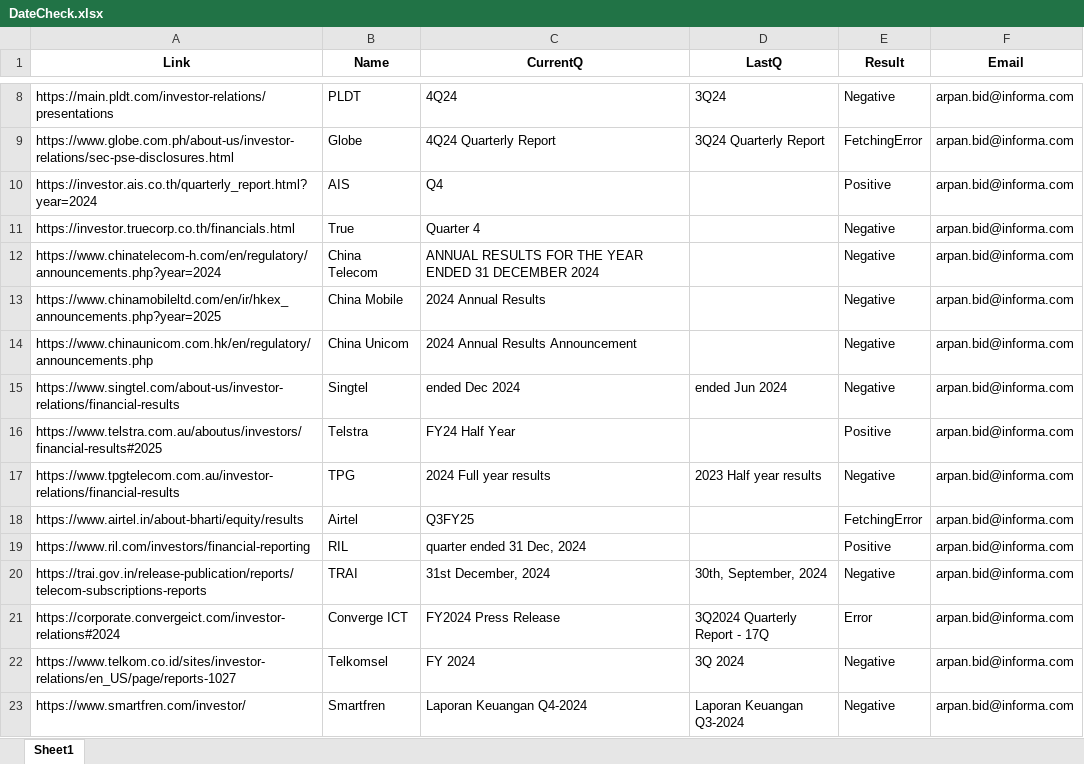
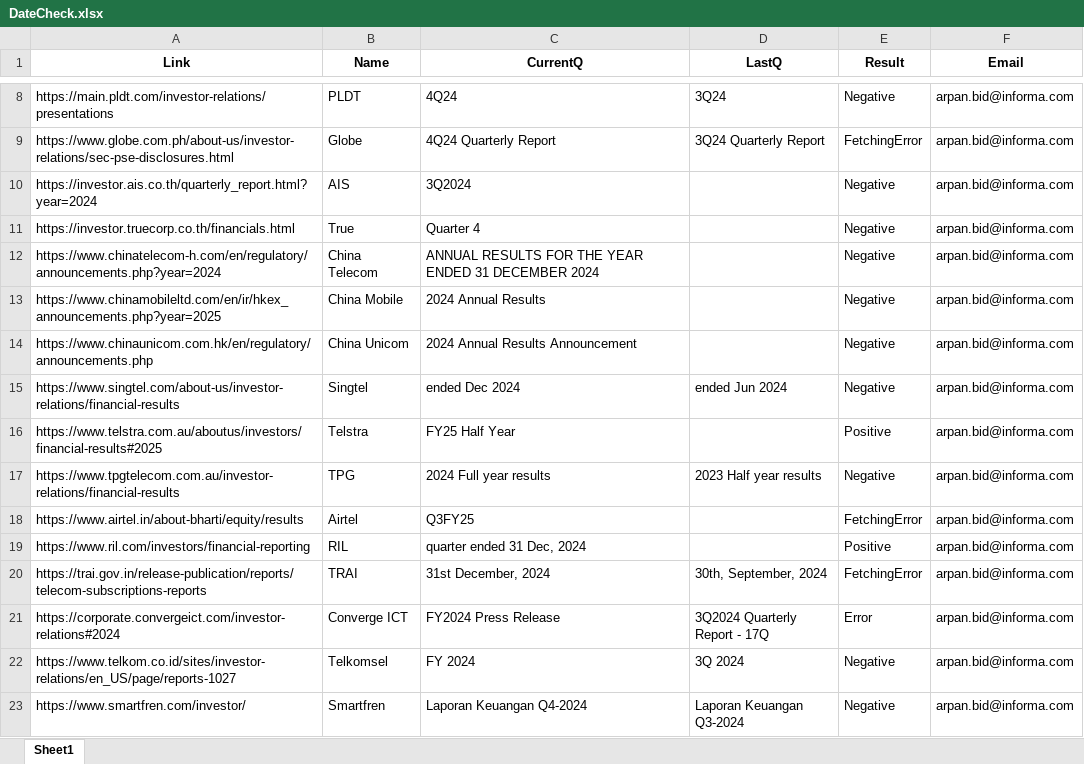
Before and after one commit to arpanbid/WebAlertify, an Excel workbook: Data/DateCheck.xlsx, sheet Sheet1, drawn as a sheet; only a part is shown, gaps mark what is left out; values as stored, in another font and other column widths than the file's, no borders; the diff names each change by its address in the sheet, - before the commit and + after, or states it on an @@ line.

```diff
--- a/Data/DateCheck.xlsx (sheet Sheet1)
+++ b/Data/DateCheck.xlsx (sheet Sheet1)
-C10 (CurrentQ): Q4
+C10 (CurrentQ): 3Q2024
-E10 (Result): Positive
+E10 (Result): Negative
-C16 (CurrentQ): FY24 Half Year
+C16 (CurrentQ): FY25 Half Year
-E20 (Result): Negative
+E20 (Result): FetchingError
```
Also changed, not shown: 11 other files.
